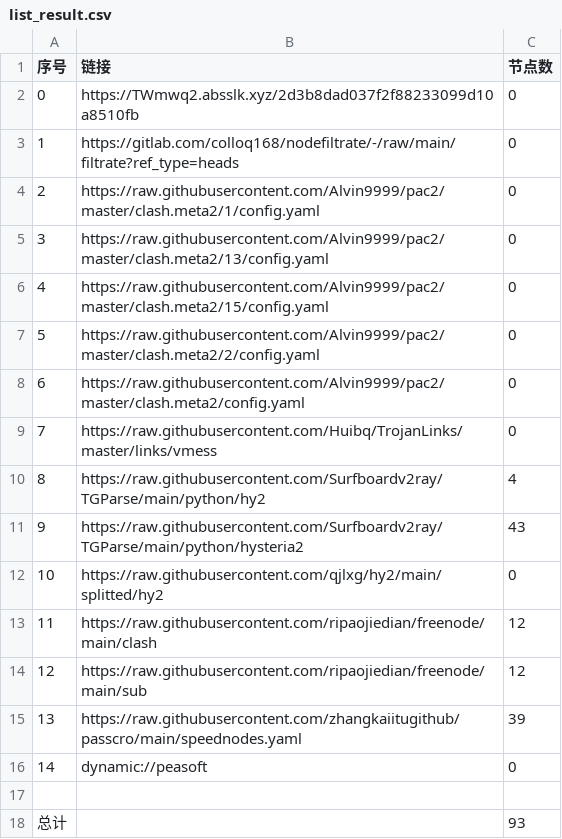
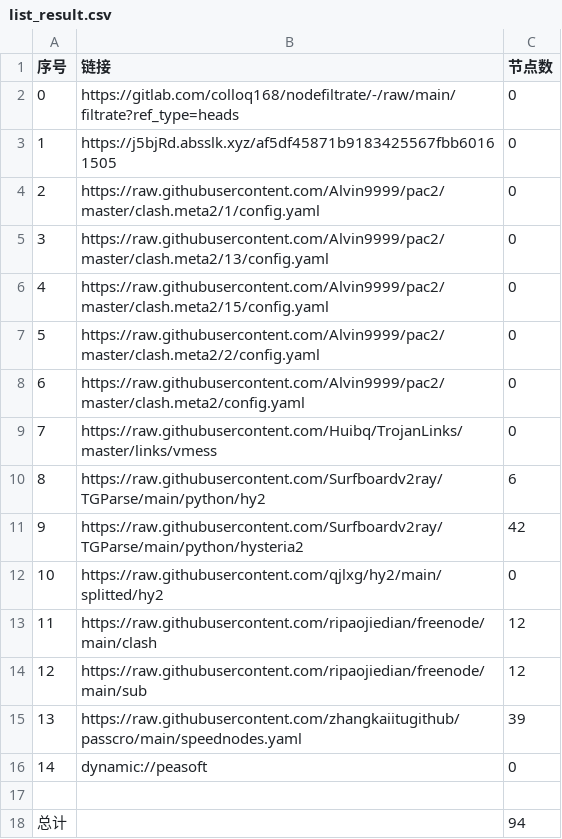
Before and after one commit to lihong19801/zidongzhuaqu4, a CSV file: list_result.csv, drawn as a sheet.

```diff
--- a/list_result.csv
+++ b/list_result.csv
@@ -1,4 +1,4 @@
 序号,链接,节点数
-0,https://TWmwq2.absslk.xyz/2d3b8dad037f2f88233099d10a8510fb,0
-1,https://gitlab.com/colloq168/nodefiltrate/-/raw/main/filtrate?ref_type=heads,0
+0,https://gitlab.com/colloq168/nodefiltrate/-/raw/main/filtrate?ref_type=heads,0
+1,https://j5bjRd.absslk.xyz/af5df45871b9183425567fbb60161505,0
 2,https://raw.githubusercontent.com/Alvin9999/pac2/master/clash.meta2/1/config.yaml,0
@@ -9,4 +9,4 @@
 7,https://raw.githubusercontent.com/Huibq/TrojanLinks/master/links/vmess,0
-8,https://raw.githubusercontent.com/Surfboardv2ray/TGParse/main/python/hy2,4
-9,https://raw.githubusercontent.com/Surfboardv2ray/TGParse/main/python/hysteria2,43
+8,https://raw.githubusercontent.com/Surfboardv2ray/TGParse/main/python/hy2,6
+9,https://raw.githubusercontent.com/Surfboardv2ray/TGParse/main/python/hysteria2,42
 10,https://raw.githubusercontent.com/qjlxg/hy2/main/splitted/hy2,0
@@ -17,2 +17,2 @@
 
-总计,,93
+总计,,94
```
Also changed, not shown: 7 other files.
